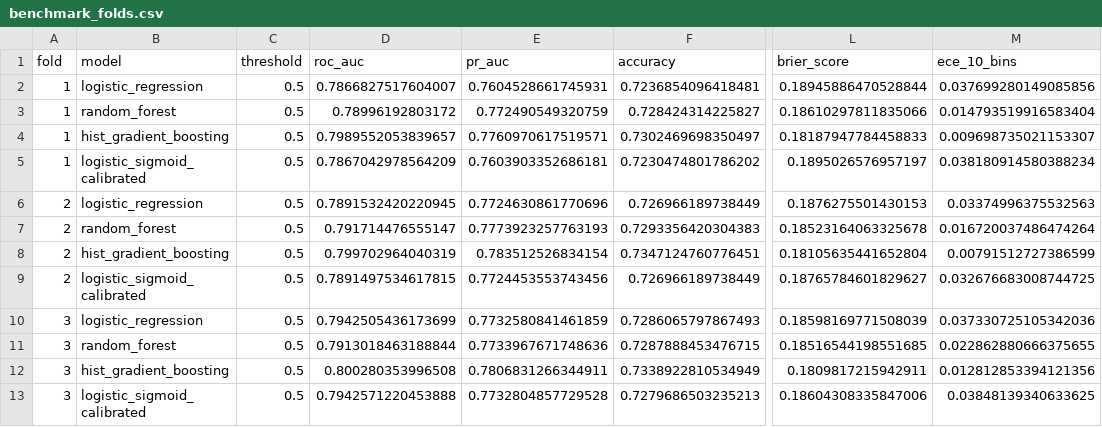
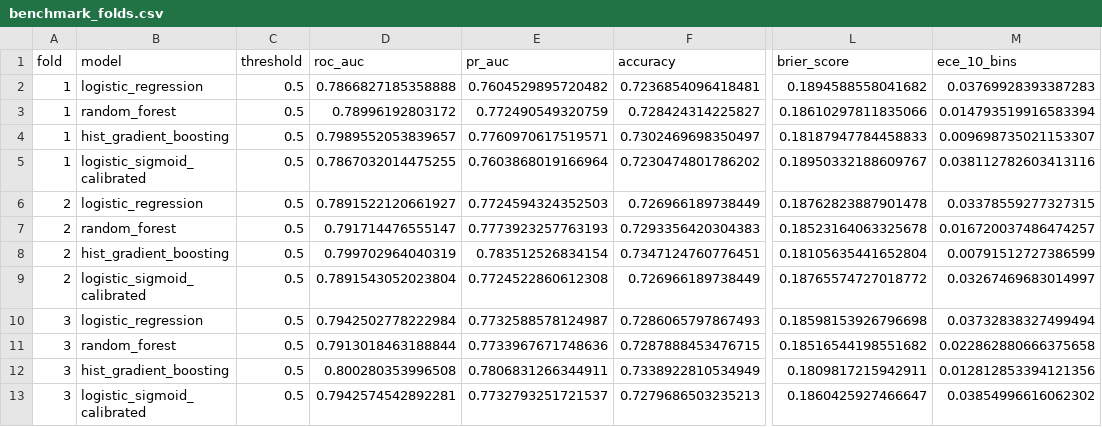
Before and after one commit to Harshithpatali/cardiorisk-ai, a CSV file: artifacts/benchmark_folds.csv, drawn as a sheet; only a part is shown, gaps mark what is left out; the diff covers the shown part only; the diff names each change by its address in the sheet, - before the commit and + after, or states it on an @@ line.

```diff
--- a/artifacts/benchmark_folds.csv
+++ b/artifacts/benchmark_folds.csv
-D2 (roc_auc): 0.7866827517604007
+D2 (roc_auc): 0.7866827185358888
-E2 (pr_auc): 0.7604528661745931
+E2 (pr_auc): 0.7604529895720482
-L2 (brier_score): 0.18945886470528844
+L2 (brier_score): 0.1894588558041682
-M2 (ece_10_bins): 0.037699280149085856
+M2 (ece_10_bins): 0.03769928393387283
-M3 (ece_10_bins): 0.014793519916583404
+M3 (ece_10_bins): 0.014793519916583394
-D5 (roc_auc): 0.7867042978564209
+D5 (roc_auc): 0.7867032014475255
-E5 (pr_auc): 0.7603903352686181
+E5 (pr_auc): 0.7603868019166964
-L5 (brier_score): 0.1895026576957197
+L5 (brier_score): 0.18950332188609767
-M5 (ece_10_bins): 0.038180914580388234
+M5 (ece_10_bins): 0.038112782603413116
-D6 (roc_auc): 0.7891532420220945
+D6 (roc_auc): 0.7891522120661927
-E6 (pr_auc): 0.7724630861770696
+E6 (pr_auc): 0.7724594324352503
-L6 (brier_score): 0.1876275501430153
+L6 (brier_score): 0.18762823887901478
-M6 (ece_10_bins): 0.03374996375532563
+M6 (ece_10_bins): 0.03378559277327315
-M7 (ece_10_bins): 0.016720037486474264
+M7 (ece_10_bins): 0.016720037486474257
-D9 (roc_auc): 0.7891497534617815
+D9 (roc_auc): 0.7891543052023804
-E9 (pr_auc): 0.7724453553743456
+E9 (pr_auc): 0.7724522860612308
-L9 (brier_score): 0.18765784601829627
+L9 (brier_score): 0.18765574727018772
-M9 (ece_10_bins): 0.032676683008744725
+M9 (ece_10_bins): 0.03267469683014997
-D10 (roc_auc): 0.7942505436173699
+D10 (roc_auc): 0.7942502778222984
-E10 (pr_auc): 0.7732580841461859
+E10 (pr_auc): 0.7732588578124987
-L10 (brier_score): 0.18598169771508039
+L10 (brier_score): 0.18598153926796698
-M10 (ece_10_bins): 0.037330725105342036
+M10 (ece_10_bins): 0.03732838327499494
-L11 (brier_score): 0.18516544198551685
+L11 (brier_score): 0.18516544198551682
-M11 (ece_10_bins): 0.022862880666375655
+M11 (ece_10_bins): 0.022862880666375658
-D13 (roc_auc): 0.7942571220453888
+D13 (roc_auc): 0.7942574542892281
-E13 (pr_auc): 0.7732804857729528
+E13 (pr_auc): 0.7732793251721537
-L13 (brier_score): 0.18604308335847006
+L13 (brier_score): 0.1860425927466647
-M13 (ece_10_bins): 0.03848139340633625
+M13 (ece_10_bins): 0.03854996616062302
```
Also changed, not shown: 32 edited cells elsewhere in this file, artifacts/mlp_bayesian_cascade_folds.csv, artifacts/mlp_bayesian_cascade_summary.csv, 26 other files.
